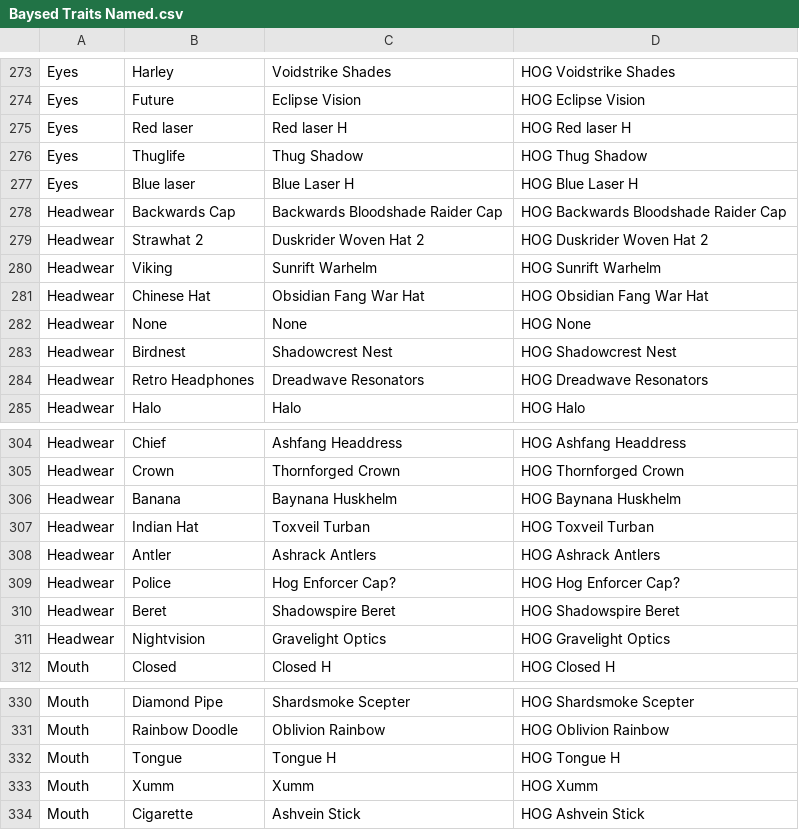
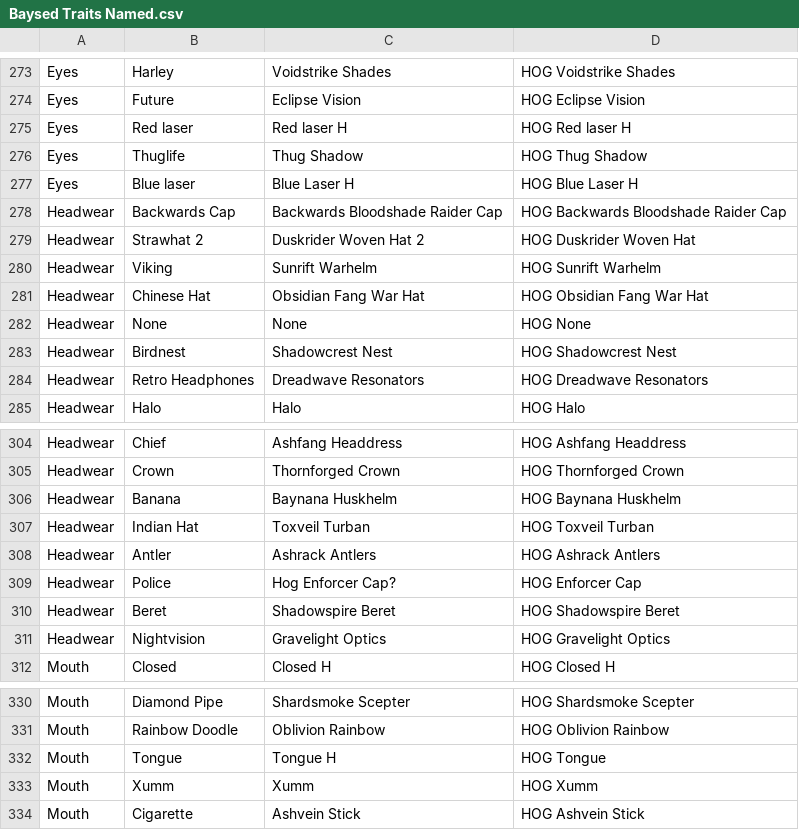
Before and after one commit to joshuahamsa/trait-tester, a CSV file: Baysed Traits Named.csv, drawn as a sheet; only a part is shown, gaps mark what is left out; the diff covers the shown part only.

```diff
--- a/Baysed Traits Named.csv
+++ b/Baysed Traits Named.csv
@@ -278,3 +278,3 @@ Eyes,Blue laser,Blue Laser H,HOG Blue Laser H
 Headwear,Backwards Cap,Backwards Bloodshade Raider Cap,HOG Backwards Bloodshade Raider Cap
-Headwear,Strawhat 2,Duskrider Woven Hat 2,HOG Duskrider Woven Hat 2
+Headwear,Strawhat 2,Duskrider Woven Hat 2,HOG Duskrider Woven Hat
 Headwear,Viking,Sunrift Warhelm,HOG Sunrift Warhelm
@@ -308,3 +308,3 @@ Headwear,Indian Hat,Toxveil Turban,HOG Toxveil Turban
 Headwear,Antler,Ashrack Antlers,HOG Ashrack Antlers
-Headwear,Police,Hog Enforcer Cap?,HOG Hog Enforcer Cap?
+Headwear,Police,Hog Enforcer Cap?,HOG Enforcer Cap
 Headwear,Beret,Shadowspire Beret,HOG Shadowspire Beret
@@ -331,3 +331,3 @@ Mouth,Diamond Pipe,Shardsmoke Scepter,HOG Shardsmoke Scepter
 Mouth,Rainbow Doodle,Oblivion Rainbow,HOG Oblivion Rainbow
-Mouth,Tongue,Tongue H,HOG Tongue H
+Mouth,Tongue,Tongue H,HOG Tongue
 Mouth,Xumm,Xumm,HOG Xumm
```
Also changed, not shown: 7 edited cells elsewhere in this file, 15 other files.
